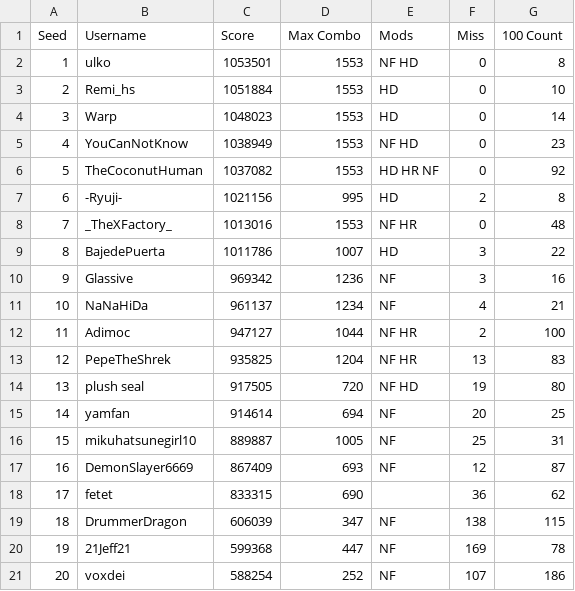
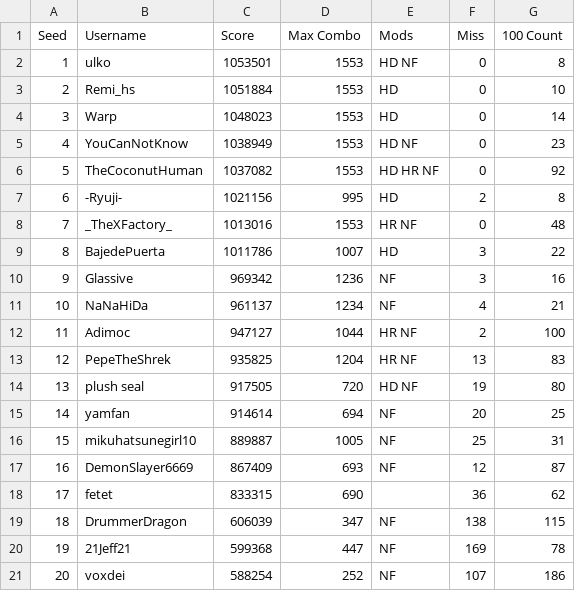
Before and after one commit to glassive/taiko_battle_royale, a CSV file: seedings/2025-08-17_seeding.csv, drawn as a sheet.

Commit message:
Update seeding.csv

```diff
--- a/seedings/2025-08-17_seeding.csv
+++ b/seedings/2025-08-17_seeding.csv
@@ -1,9 +1,9 @@
 Seed,Username,Score,Max Combo,Mods,Miss,100 Count
-1,ulko,1053501,1553,NF HD,0,8
+1,ulko,1053501,1553,HD NF,0,8
 2,Remi_hs,1051884,1553,HD,0,10
 3,Warp,1048023,1553,HD,0,14
-4,YouCanNotKnow,1038949,1553,NF HD,0,23
+4,YouCanNotKnow,1038949,1553,HD NF,0,23
 5,TheCoconutHuman,1037082,1553,HD HR NF,0,92
 6,-Ryuji-,1021156,995,HD,2,8
-7,_TheXFactory_,1013016,1553,NF HR,0,48
+7,_TheXFactory_,1013016,1553,HR NF,0,48
 8,BajedePuerta,1011786,1007,HD,3,22
@@ -11,5 +11,5 @@ Seed,Username,Score,Max Combo,Mods,Miss,100 Count
 10,NaNaHiDa,961137,1234,NF,4,21
-11,Adimoc,947127,1044,NF HR,2,100
-12,PepeTheShrek,935825,1204,NF HR,13,83
-13,plush seal,917505,720,NF HD,19,80
+11,Adimoc,947127,1044,HR NF,2,100
+12,PepeTheShrek,935825,1204,HR NF,13,83
+13,plush seal,917505,720,HD NF,19,80
 14,yamfan,914614,694,NF,20,25
```
